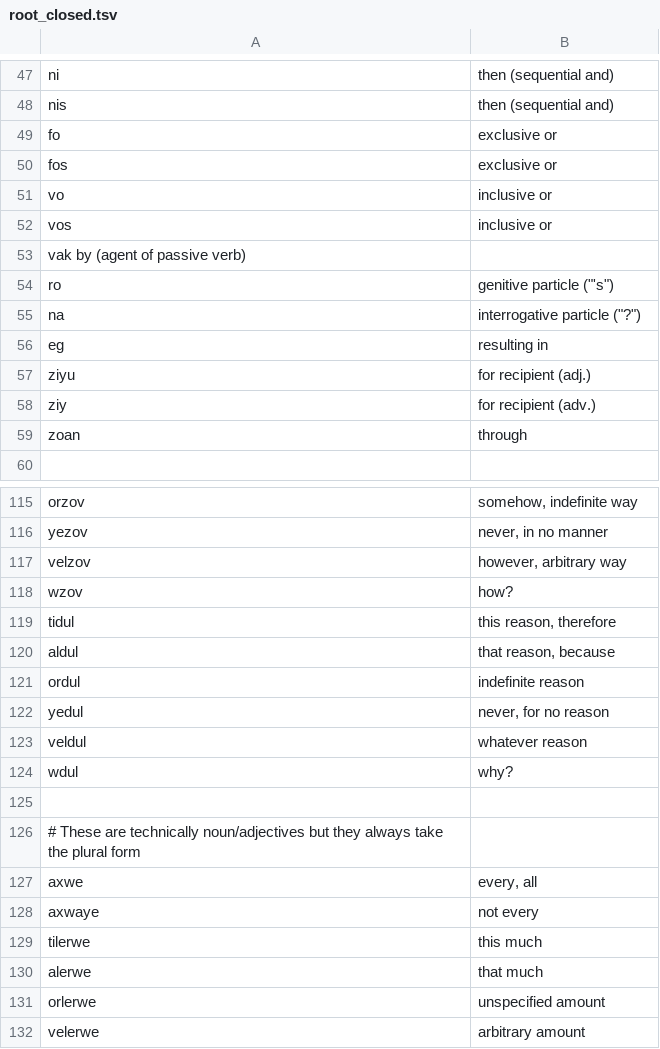
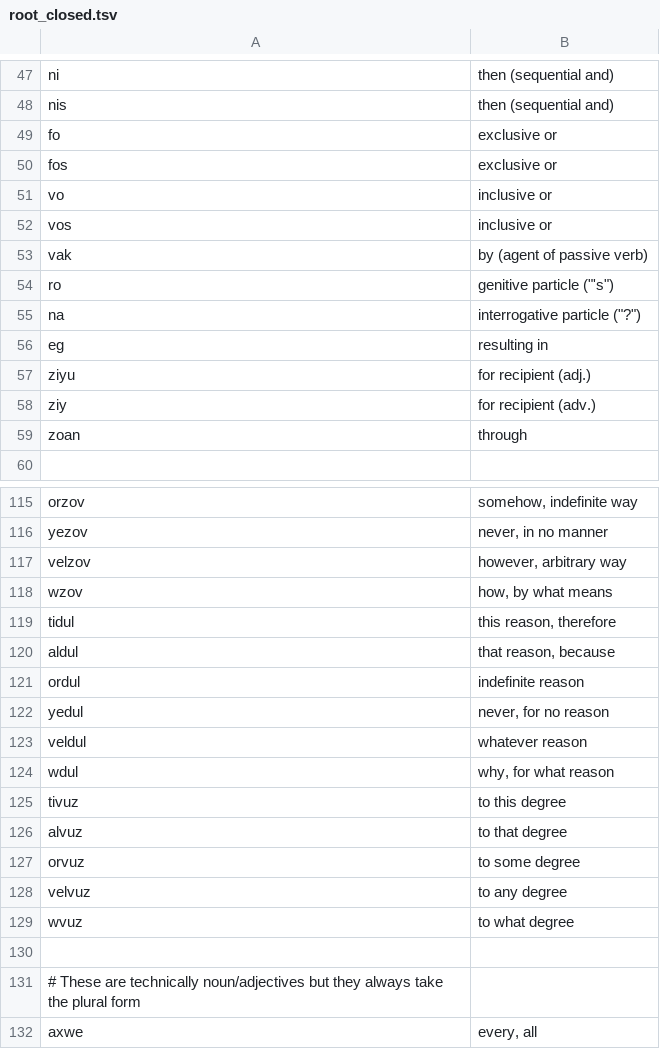
Before and after one commit to rngesus-wept/puflantu, a TSV file: root_closed.tsv, drawn as a sheet; only a part is shown, gaps mark what is left out; the shorter side is filled out with more unchanged rows.

Commit message:
Update root_closed.tsv

```diff
--- a/root_closed.tsv
+++ b/root_closed.tsv
@@ -52,3 +52,3 @@ vo	inclusive or
 vos	inclusive or
-vak by (agent of passive verb)
+vak	by (agent of passive verb)
 ro	genitive particle ("'s")
@@ -117,3 +117,3 @@ yezov	never, in no manner
 velzov	however, arbitrary way
-wzov	how?
+wzov	how, by what means
 tidul	this reason, therefore
@@ -123,3 +123,8 @@ yedul	never, for no reason
 veldul	whatever reason
-wdul	why?
+wdul	why, for what reason
+tivuz	to this degree
+alvuz	to that degree
+orvuz	to some degree
+velvuz	to any degree
+wvuz	to what degree
 
```
